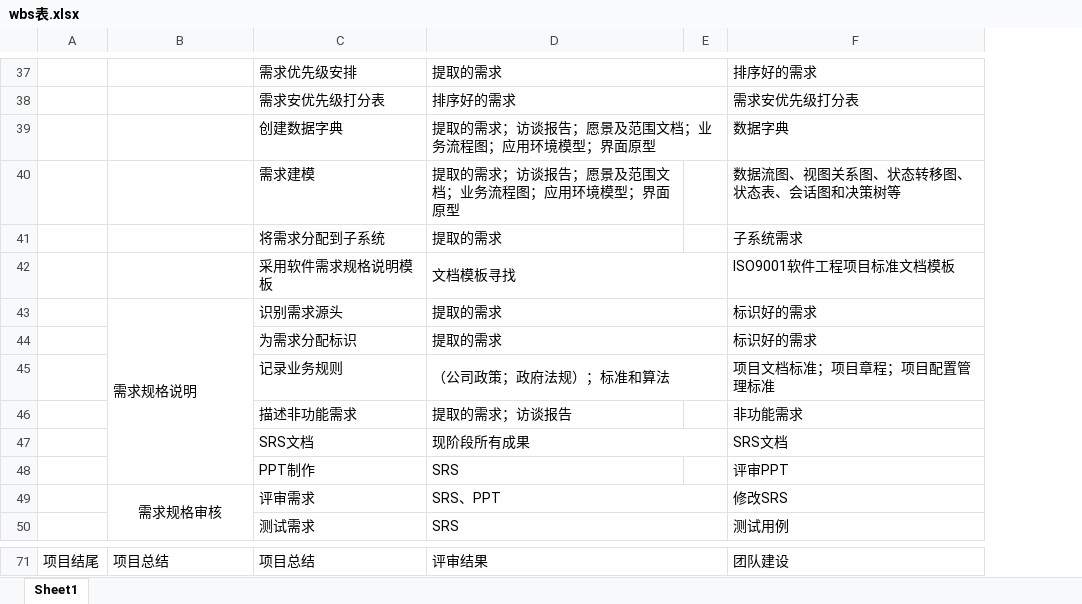
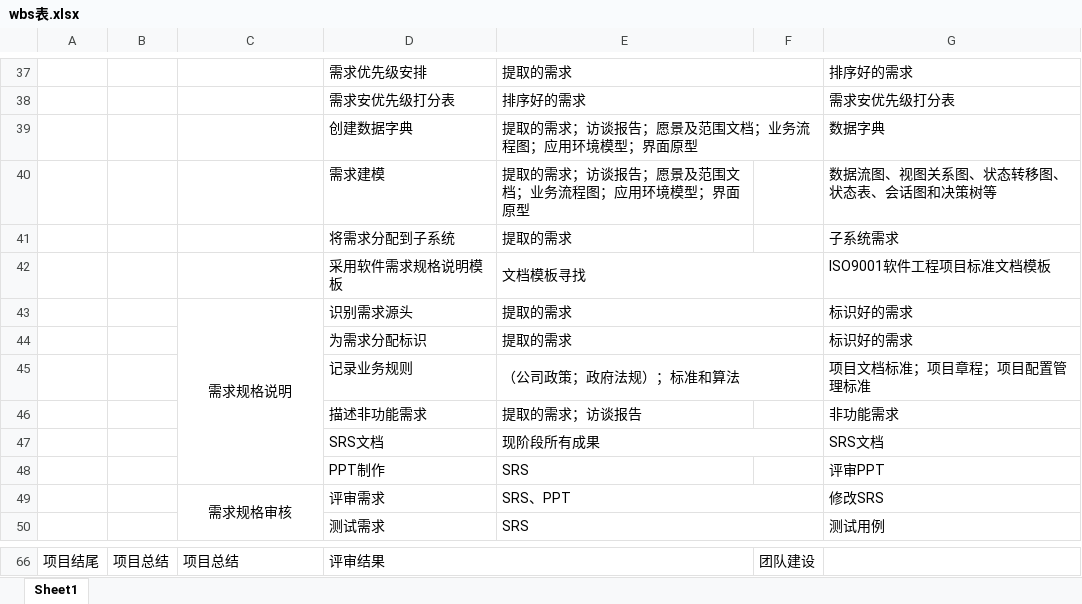
Before and after one commit to wyrda6/PRD2018-G17, an Excel workbook: 受控文档/需求工程项目计划/wbs表.xlsx, sheet Sheet1, drawn as a sheet; only a part is shown, gaps mark what is left out; values as stored, in another font and other column widths than the file's, no borders; removed rows and columns are numbered as before the commit, all else as after; the diff covers the shown part only; the diff names each change by its address in the sheet, - before the commit and + after, or states it on an @@ line.

```diff
--- a/受控文档/需求工程项目计划/wbs表.xlsx (sheet Sheet1)
+++ b/受控文档/需求工程项目计划/wbs表.xlsx (sheet Sheet1)
+column B, row 66: 项目总结
-column E, empty
+column F, row 66: 团队建设
-C43 alignment: left
+C43 alignment: center
-D66: 项目总结
+D66: 评审结果
+D66:E66 merged
-E66: 评审结果
+E66: (empty)
-D71:E71 merged
-G66: 团队建设
+G66: (empty)
```
Also changed, not shown: 23 added rows, 28 removed rows, 3 edited cells, cell formats and merged cells elsewhere in this sheet.
